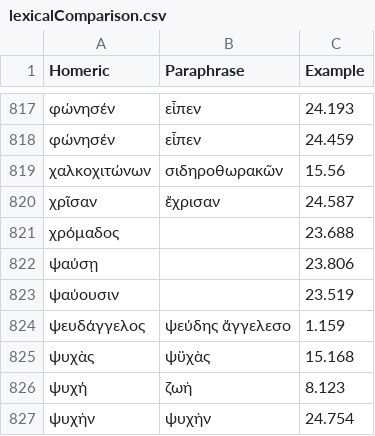
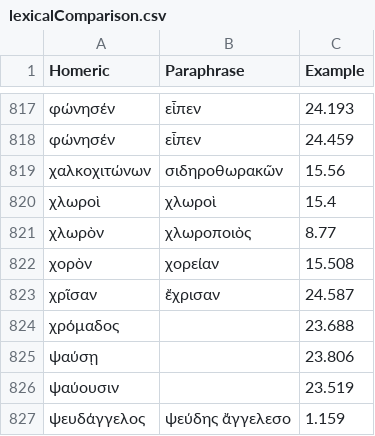
Before and after one commit to neelsmith/paraphrases, a CSV file: collections/lexicalComparison.csv, drawn as a sheet; only a part is shown, gaps mark what is left out; the shorter side is filled out with more unchanged rows; the diff names each change by its address in the sheet, - before the commit and + after, or states it on an @@ line.

Commit message:
Update lexicalComparison.csv

```diff
--- a/collections/lexicalComparison.csv
+++ b/collections/lexicalComparison.csv
+row 820: χλωροὶ | χλωροὶ | 15.4
+row 821: χλωρὸν | χλωροποιὸς | 8.77
+row 822: χορὸν | χορείαν | 15.508
```
